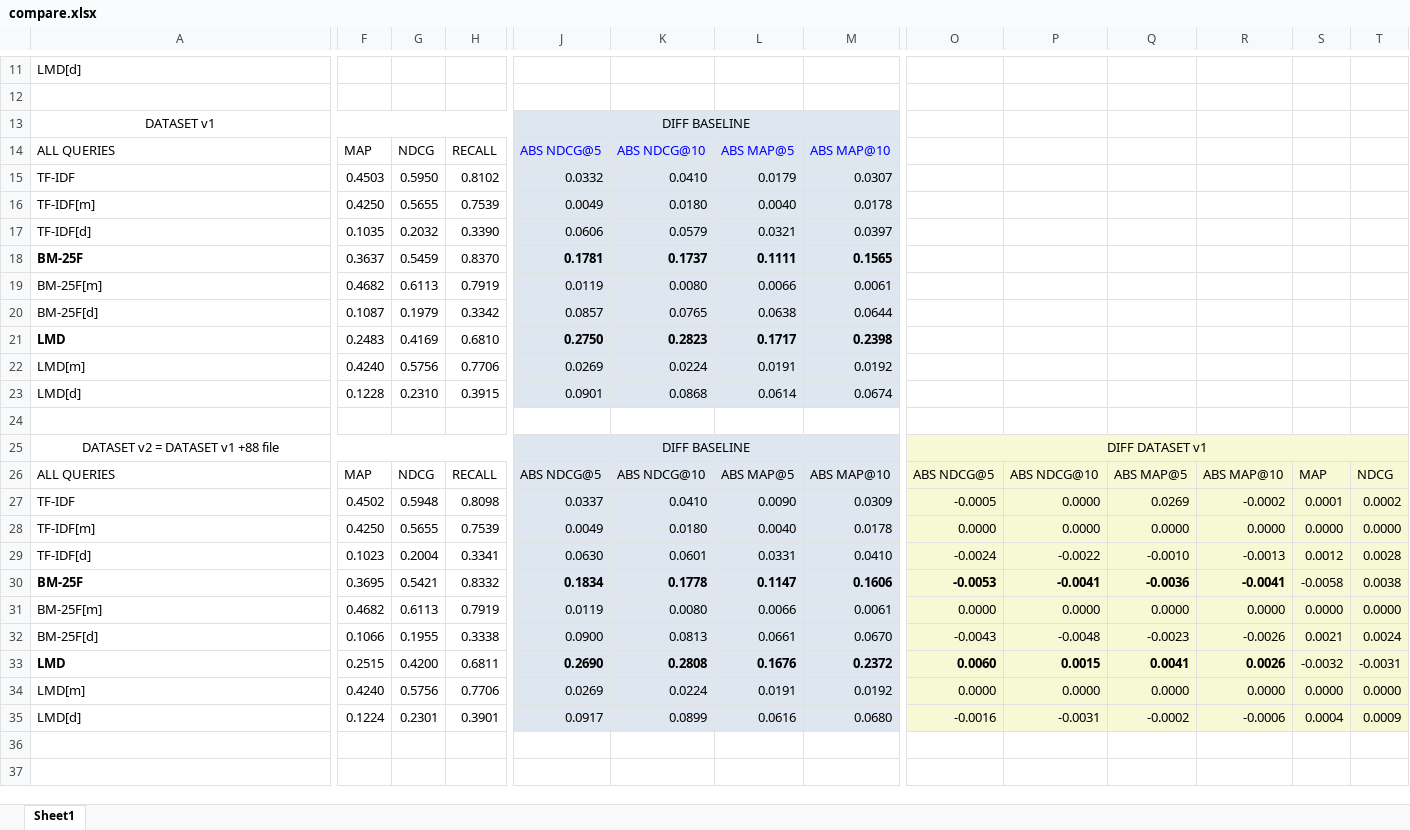
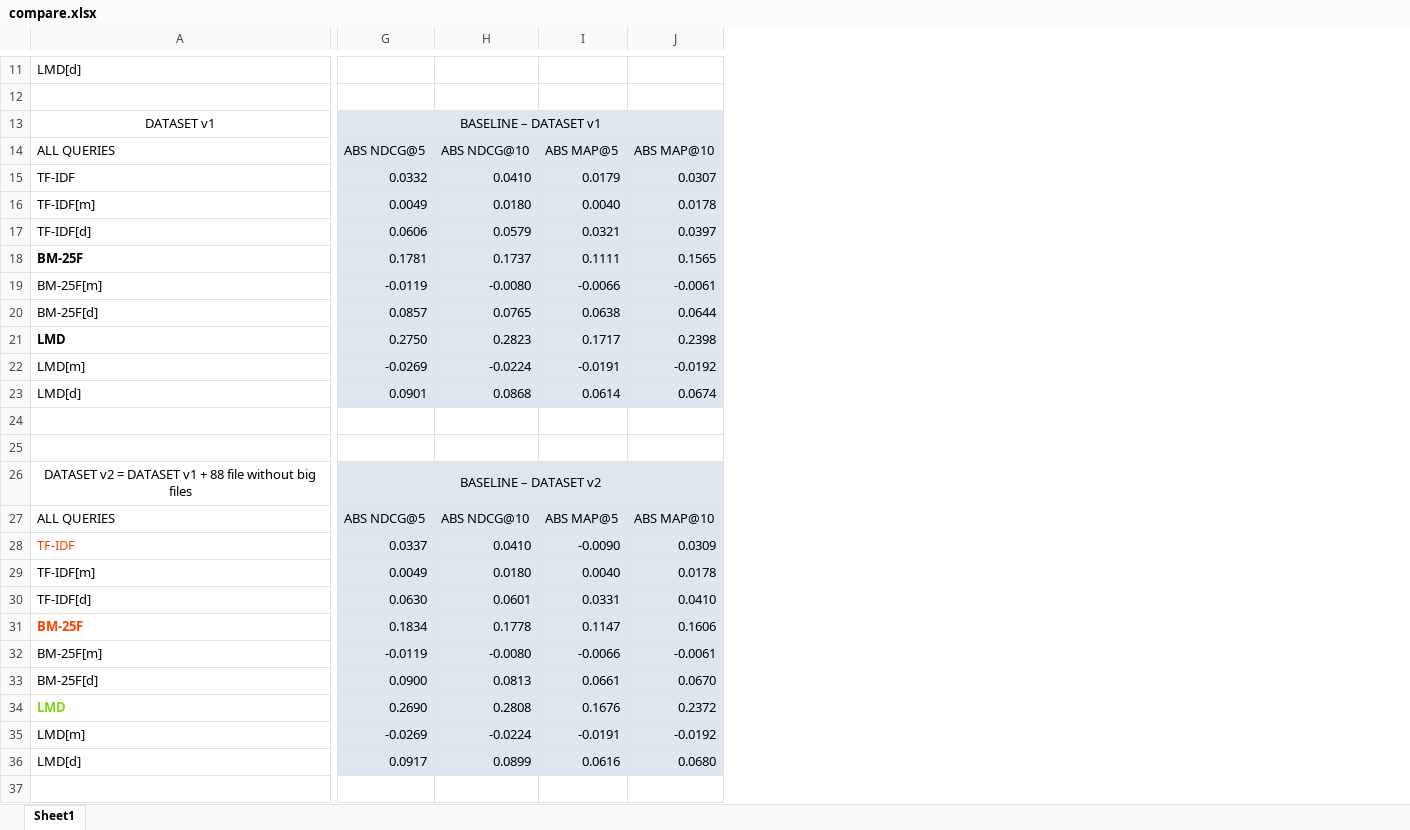
Before and after one commit to riccardoforzan/K-RDFDSE, an Excel workbook: run/compare.xlsx, sheet Sheet1, drawn as a sheet; only a part is shown, gaps mark what is left out; values as stored, in another font and other column widths than the file's, no borders; removed rows and columns are numbered as before the commit, all else as after; rows hold the shown columns only; the diff covers the shown part only; the diff names each change by its address in the sheet, - before the commit and + after, or states it on an @@ line.

Commit message:
Update excel with results

```diff
--- a/run/compare.xlsx (sheet Sheet1)
+++ b/run/compare.xlsx (sheet Sheet1)
-column F, rows 14-35: MAP | 0.4503 | 0.4250 | 0.1035 | 0.3637 | 0.4682 | 0.1087 | 0.2483 | 0.4240 | 0.1228 |  |  | MAP | 0.4502 | 0.4250 | 0.1023 | 0.3695 | 0.4682 | 0.1066 | 0.2515 | 0.4240 | 0.1224
-column G, rows 14-35: NDCG | 0.5950 | 0.5655 | 0.2032 | 0.5459 | 0.6113 | 0.1979 | 0.4169 | 0.5756 | 0.2310 |  |  | NDCG | 0.5948 | 0.5655 | 0.2004 | 0.5421 | 0.6113 | 0.1955 | 0.4200 | 0.5756 | 0.2301
-column H, rows 14-35: RECALL | 0.8102 | 0.7539 | 0.3390 | 0.8370 | 0.7919 | 0.3342 | 0.6810 | 0.7706 | 0.3915 |  |  | RECALL | 0.8098 | 0.7539 | 0.3341 | 0.8332 | 0.7919 | 0.3338 | 0.6811 | 0.7706 | 0.3901
-column O, rows 25-35: DIFF DATASET v1 | ABS NDCG@5 | -0.0005 | 0.0000 | -0.0024 | -0.0053 | 0.0000 | -0.0043 | 0.0060 | 0.0000 | -0.0016
-column P, rows 26-35: ABS NDCG@10 | 0.0000 | 0.0000 | -0.0022 | -0.0041 | 0.0000 | -0.0048 | 0.0015 | 0.0000 | -0.0031
-column Q, rows 26-35: ABS MAP@5 | 0.0269 | 0.0000 | -0.0010 | -0.0036 | 0.0000 | -0.0023 | 0.0041 | 0.0000 | -0.0002
-column R, rows 26-35: ABS MAP@10 | -0.0002 | 0.0000 | -0.0013 | -0.0041 | 0.0000 | -0.0026 | 0.0026 | 0.0000 | -0.0006
-column S, rows 26-35: MAP | 0.0001 | 0.0000 | 0.0012 | -0.0058 | 0.0000 | 0.0021 | -0.0032 | 0.0000 | 0.0004
-column T, rows 26-35: NDCG | 0.0002 | 0.0000 | 0.0028 | 0.0038 | 0.0000 | 0.0024 | -0.0031 | 0.0000 | 0.0009
-G13: DIFF BASELINE
+G13: BASELINE – DATASET v1
-G14:J14 text colour: #0000FF
+G14:J14 text colour: black
-G18:J18 bold: on
+G18:J18 bold: off
-G19: 0.0119
+G19: -0.0119
-H19: 0.0080
+H19: -0.0080
-I19: 0.0066
+I19: -0.0066
-J19: 0.0061
+J19: -0.0061
-G21:J21 bold: on
+G21:J21 bold: off
-G22: 0.0269
+G22: -0.0269
-H22: 0.0224
+H22: -0.0224
-I22: 0.0191
+I22: -0.0191
-J22: 0.0192
+J22: -0.0192
-row 25: DATASET v2 = DATASET v1 +88 file |  |  |  | DIFF BASELINE |  |  |  | DIFF DATASET v1
+row 25: (empty)
-A25:H25 merged
-G25:J25 fill: #DEE6EF
+G25:J25 fill: none
-J25:M25 merged
+row 26: DATASET v2 = DATASET v1 + 88 file without big files | BASELINE – DATASET v2
-A28 text colour: black
+A28 text colour: #FF4000
-I28: 0.0090
+I28: -0.0090
-A31 text colour: black
+A31 text colour: #FF4000
-G31:J31 bold: on
+G31:J31 bold: off
-G32: 0.0119
+G32: -0.0119
-H32: 0.0080
+H32: -0.0080
-I32: 0.0066
+I32: -0.0066
-J32: 0.0061
+J32: -0.0061
-A34 text colour: black
+A34 text colour: #81D41A
-G34:J34 bold: on
+G34:J34 bold: off
-G35: 0.0269
+G35: -0.0269
-H35: 0.0224
+H35: -0.0224
-I35: 0.0191
+I35: -0.0191
-J35: 0.0192
+J35: -0.0192
+row 37: (empty)
```
Also changed, not shown: 37 added rows, 2 removed columns and cell formats elsewhere in this sheet, formulas that keep their value, 1 other file.
